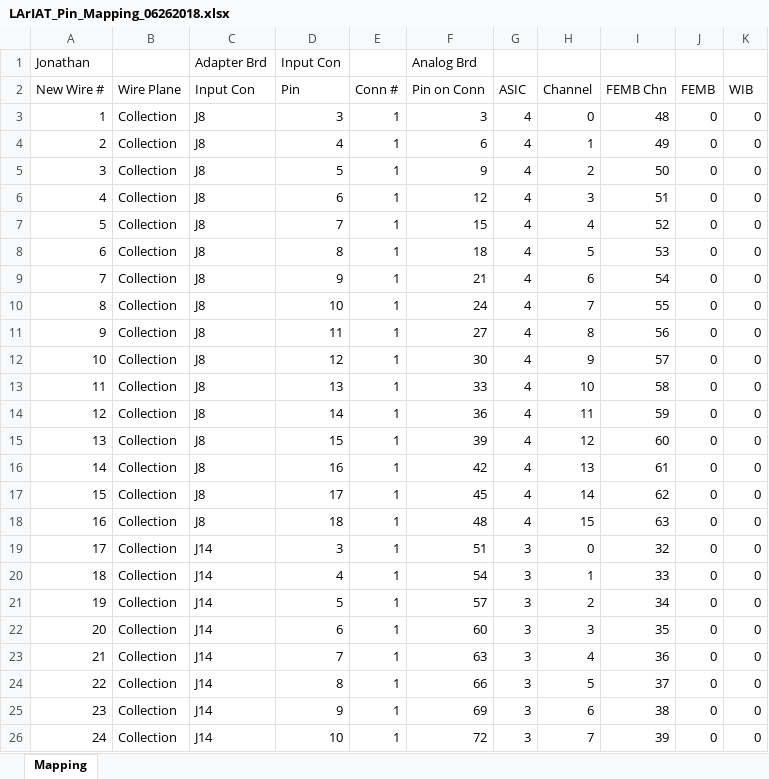
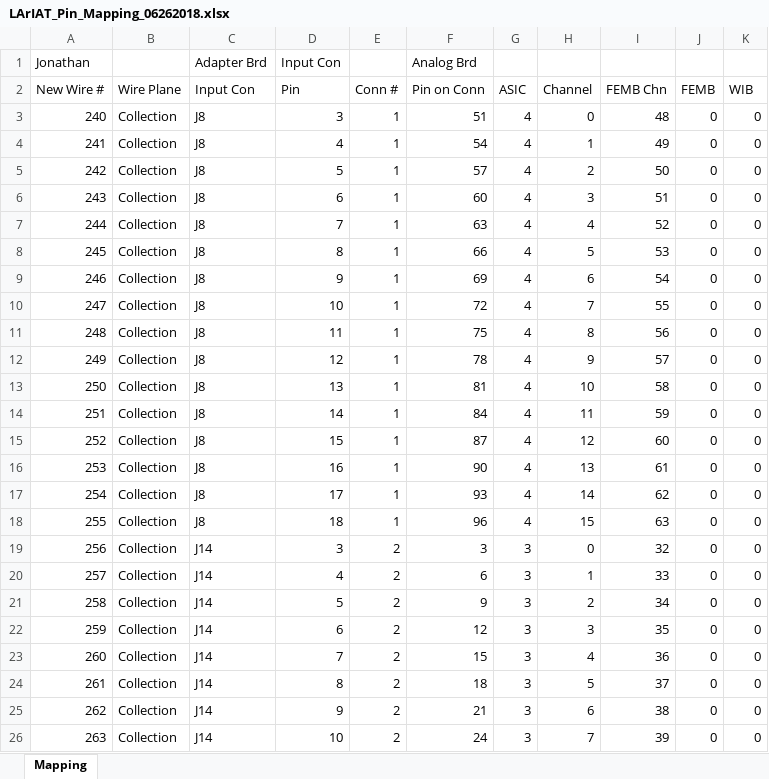
Before and after one commit to sgaobnl/ProtoDUNE_LD, an Excel workbook: LArIAT_Pin_Mapping_06262018.xlsx, sheet Mapping, drawn as a sheet; only a part is shown; values as stored, in another font and other column widths than the file's, no cell formats; the diff covers the shown part only; the diff names each change by its address in the sheet, - before the commit and + after, or states it on an @@ line.

```diff
--- a/LArIAT_Pin_Mapping_06262018.xlsx (sheet Mapping)
+++ b/LArIAT_Pin_Mapping_06262018.xlsx (sheet Mapping)
@@ column A (New Wire #) renumbered between rows 3 and 434 @@
-F3 (Pin on Conn): 3
+F3 (Pin on Conn): 51
-F4 (Pin on Conn): 6
+F4 (Pin on Conn): 54
-F5 (Pin on Conn): 9
+F5 (Pin on Conn): 57
-F6 (Pin on Conn): 12
+F6 (Pin on Conn): 60
-F7 (Pin on Conn): 15
+F7 (Pin on Conn): 63
-F8 (Pin on Conn): 18
+F8 (Pin on Conn): 66
-F9 (Pin on Conn): 21
+F9 (Pin on Conn): 69
-F10 (Pin on Conn): 24
+F10 (Pin on Conn): 72
-F11 (Pin on Conn): 27
+F11 (Pin on Conn): 75
-F12 (Pin on Conn): 30
+F12 (Pin on Conn): 78
-F13 (Pin on Conn): 33
+F13 (Pin on Conn): 81
-F14 (Pin on Conn): 36
+F14 (Pin on Conn): 84
-F15 (Pin on Conn): 39
+F15 (Pin on Conn): 87
-F16 (Pin on Conn): 42
+F16 (Pin on Conn): 90
-F17 (Pin on Conn): 45
+F17 (Pin on Conn): 93
-F18 (Pin on Conn): 48
+F18 (Pin on Conn): 96
-E19:E26 (Conn #): 1
+E19:E26 (Conn #): 2
-F19 (Pin on Conn): 51
+F19 (Pin on Conn): 3
-F20 (Pin on Conn): 54
+F20 (Pin on Conn): 6
-F21 (Pin on Conn): 57
+F21 (Pin on Conn): 9
-F22 (Pin on Conn): 60
+F22 (Pin on Conn): 12
-F23 (Pin on Conn): 63
+F23 (Pin on Conn): 15
-F24 (Pin on Conn): 66
+F24 (Pin on Conn): 18
-F25 (Pin on Conn): 69
+F25 (Pin on Conn): 21
-F26 (Pin on Conn): 72
+F26 (Pin on Conn): 24
```
Also changed, not shown: other rows of this sheet, cell formats, 14 other files.
